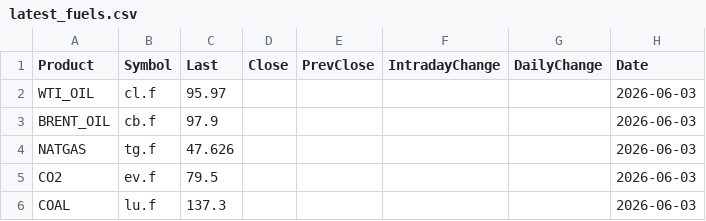
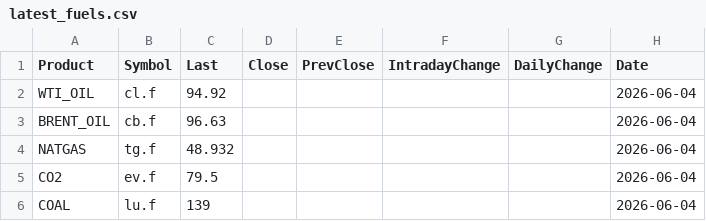
Before and after one commit to rikuisotalus-ux/Euronext-oma, a CSV file: latest_fuels.csv, drawn as a sheet.

```diff
--- a/latest_fuels.csv
+++ b/latest_fuels.csv
@@ -1,6 +1,6 @@
 Product,Symbol,Last,Close,PrevClose,IntradayChange,DailyChange,Date
-WTI_OIL,cl.f,95.97,,,,,2026-06-03
-BRENT_OIL,cb.f,97.9,,,,,2026-06-03
-NATGAS,tg.f,47.626,,,,,2026-06-03
-CO2,ev.f,79.5,,,,,2026-06-03
-COAL,lu.f,137.3,,,,,2026-06-03
+WTI_OIL,cl.f,94.92,,,,,2026-06-04
+BRENT_OIL,cb.f,96.63,,,,,2026-06-04
+NATGAS,tg.f,48.932,,,,,2026-06-04
+CO2,ev.f,79.5,,,,,2026-06-04
+COAL,lu.f,139,,,,,2026-06-04
```
Also changed, not shown: historical_settlement.csv, latest_settlement.csv, 7 other files.
